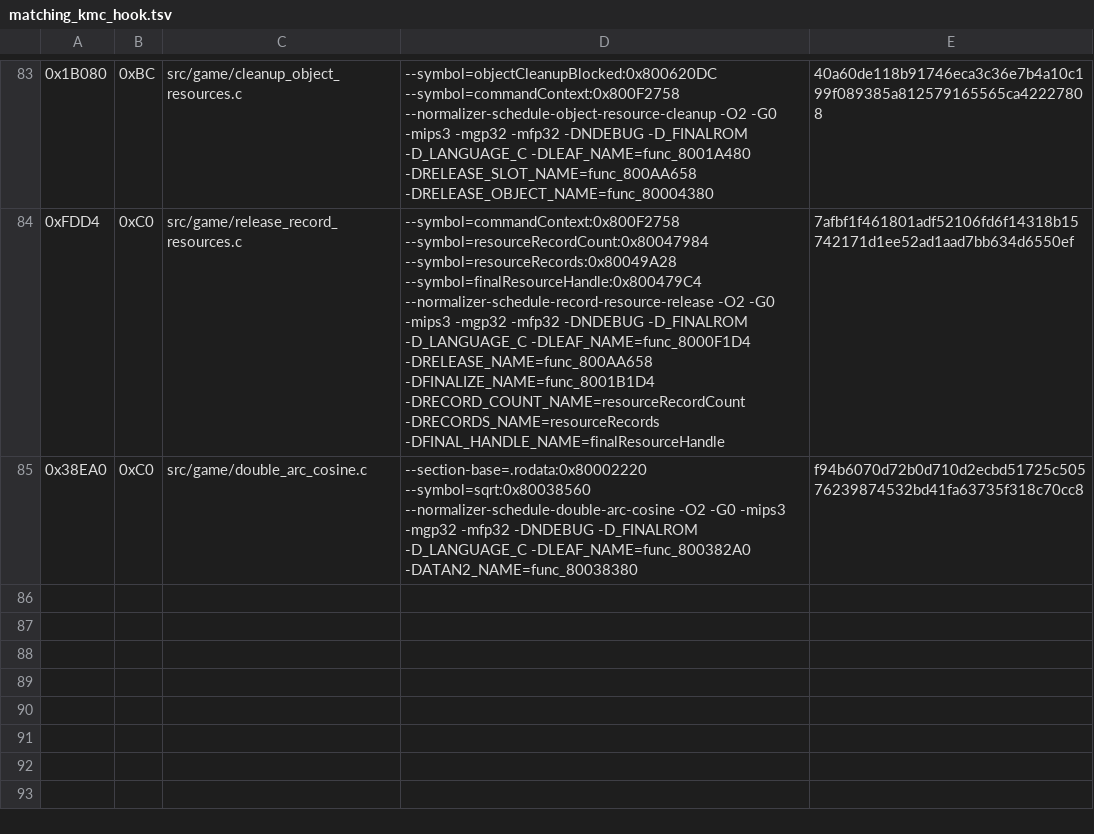
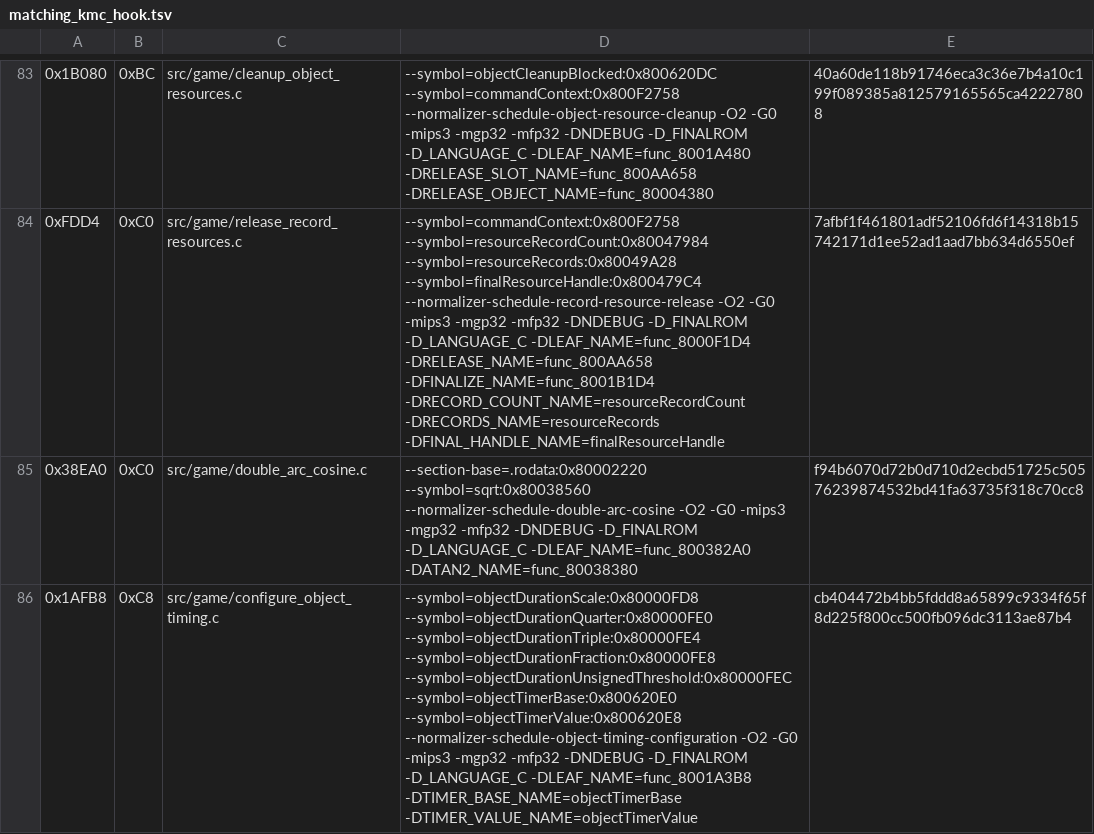
Before and after one commit to TheGh0stShip/Sydney-2000-N64-Prototype, a TSV file: config/matching_kmc_hook.tsv, drawn as a sheet; only a part is shown, gaps mark what is left out; the diff names each change by its address in the sheet, - before the commit and + after, or states it on an @@ line.

Commit message:
Match object timing configuration

```diff
--- a/config/matching_kmc_hook.tsv
+++ b/config/matching_kmc_hook.tsv
+row 86: 0x1AFB8 | 0xC8 | src/game/configure_object_timing.c | --symbol=objectDurationScale:0x80000FD8 --symbol=objectDurationQuarter:0x80000FE0 --symbol=objectDurationTriple:0x80000FE4 --symbol=objectDurationFraction:0x80000FE8 --symbol=objectDurationUnsignedThreshold:0x80000FEC --symbol=objectTimerBase:0x800620E0 --symbol=objectTimerValue:0x800620E8 --normalizer-schedule-object-timing-configuration -O2 -G0 -mips3 -mgp32 -mfp32 -DNDEBUG -D_FINALROM -D_LANGUAGE_C -DLEAF_NAME=func_8001A3B8 -DTIMER_BASE_NAME=objectTimerBase -DTIMER_VALUE_NAME=objectTimerValue | cb404472b4bb5fddd8a65899c9334f65f8d225f800cc500fb096dc3113ae87b4
```
Also changed, not shown: 4 other files.
